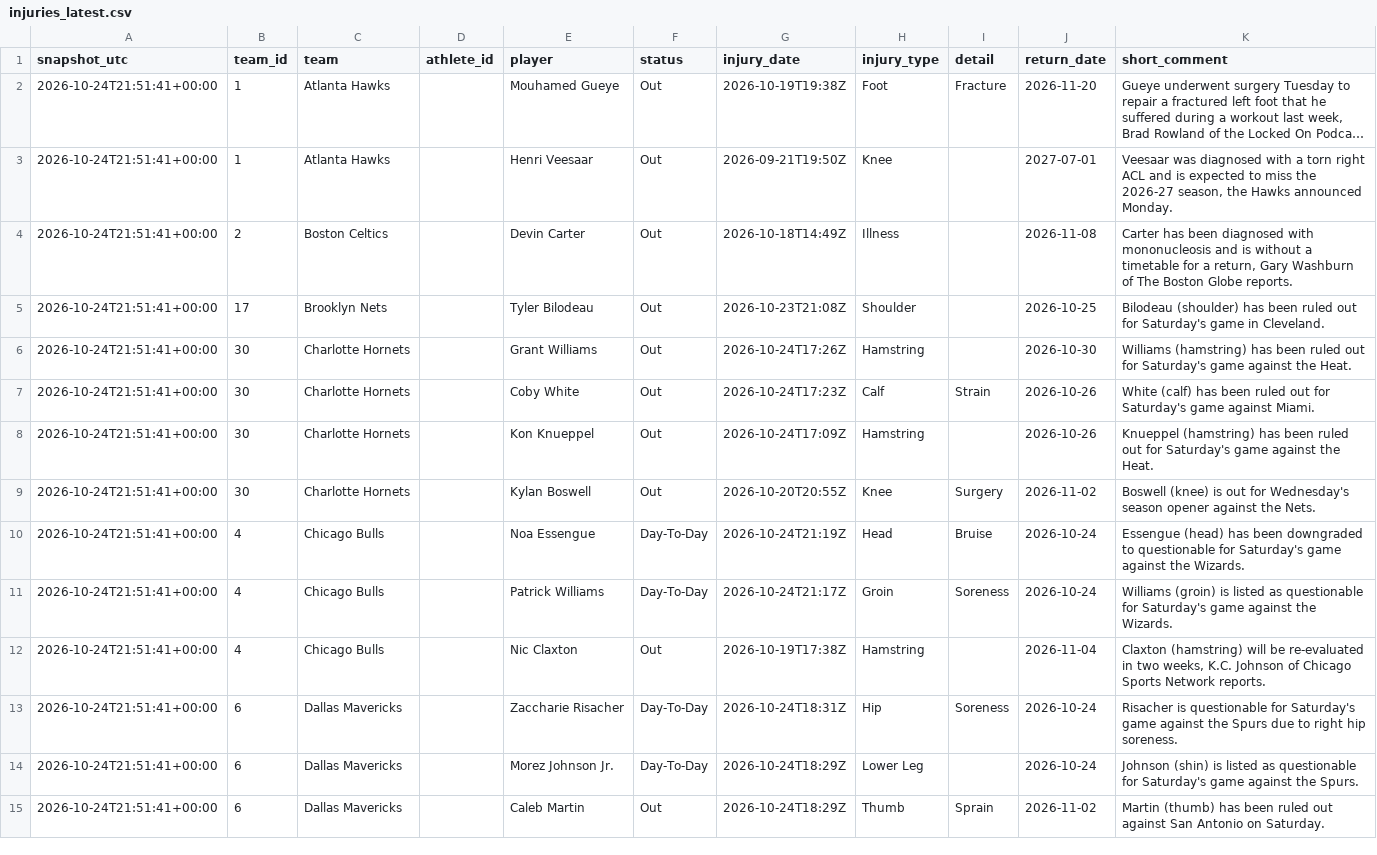
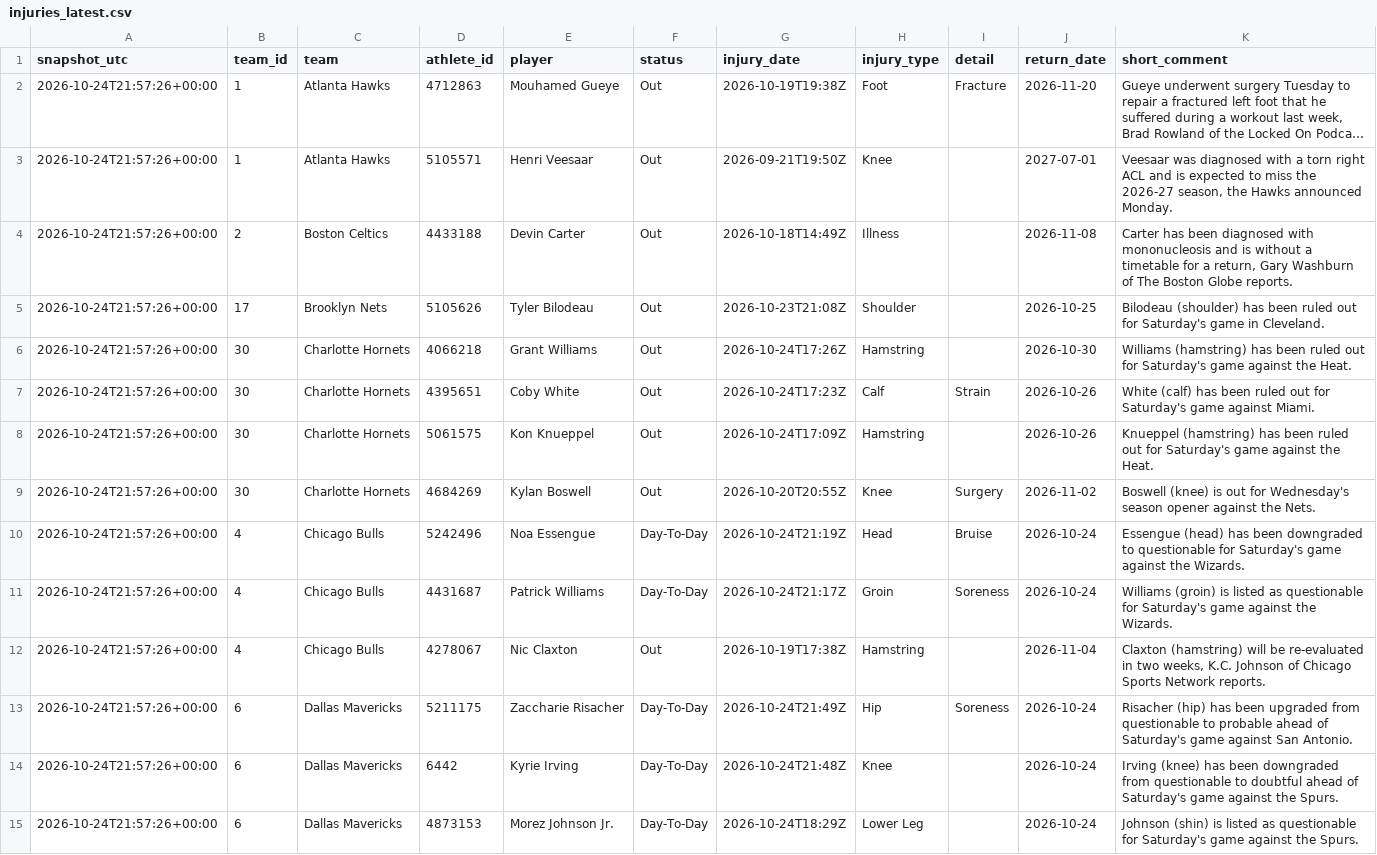
Before and after one commit to ryan7zoom/nba-props, a CSV file: data/injuries_latest.csv, drawn as a sheet; only a part is shown; long unchanged cells end in …; the diff covers the shown part only; the diff names each change by its address in the sheet, - before the commit and + after, or states it on an @@ line.

```diff
--- a/data/injuries_latest.csv
+++ b/data/injuries_latest.csv
-A2:A15 (snapshot_utc): 2026-10-24T21:51:41+00:00
+A2:A15 (snapshot_utc): 2026-10-24T21:57:26+00:00
-D2 (athlete_id): (empty)
+D2 (athlete_id): 4712863
-D3 (athlete_id): (empty)
+D3 (athlete_id): 5105571
-D4 (athlete_id): (empty)
+D4 (athlete_id): 4433188
-D5 (athlete_id): (empty)
+D5 (athlete_id): 5105626
-D6 (athlete_id): (empty)
+D6 (athlete_id): 4066218
-D7 (athlete_id): (empty)
+D7 (athlete_id): 4395651
-D8 (athlete_id): (empty)
+D8 (athlete_id): 5061575
-D9 (athlete_id): (empty)
+D9 (athlete_id): 4684269
-D10 (athlete_id): (empty)
+D10 (athlete_id): 5242496
-D11 (athlete_id): (empty)
+D11 (athlete_id): 4431687
-D12 (athlete_id): (empty)
+D12 (athlete_id): 4278067
-D13 (athlete_id): (empty)
+D13 (athlete_id): 5211175
-G13 (injury_date): 2026-10-24T18:31Z
+G13 (injury_date): 2026-10-24T21:49Z
-K13 (short_comment): Risacher is questionable for Saturday's game against the Spurs due to right hip soreness.
+K13 (short_comment): Risacher (hip) has been upgraded from questionable to probable ahead of Saturday's game against San Antonio.
-D14 (athlete_id): (empty)
+D14 (athlete_id): 6442
-E14 (player): Morez Johnson Jr.
+E14 (player): Kyrie Irving
-G14 (injury_date): 2026-10-24T18:29Z
+G14 (injury_date): 2026-10-24T21:48Z
-H14 (injury_type): Lower Leg
+H14 (injury_type): Knee
-K14 (short_comment): Johnson (shin) is listed as questionable for Saturday's game…
+K14 (short_comment): Irving (knee) has been downgraded from questionable to doubtful ahead of Saturday's game…
-D15 (athlete_id): (empty)
+D15 (athlete_id): 4873153
-E15 (player): Caleb Martin
+E15 (player): Morez Johnson Jr.
-F15 (status): Out
+F15 (status): Day-To-Day
-H15 (injury_type): Thumb
+H15 (injury_type): Lower Leg
-I15 (detail): Sprain
+I15 (detail): (empty)
-J15 (return_date): 2026-11-02
+J15 (return_date): 2026-10-24
-K15 (short_comment): Martin (thumb) has been ruled out against San Antonio on Saturday.
+K15 (short_comment): Johnson (shin) is listed as questionable for Saturday's game against the Spurs.
```
Also changed, not shown: 155 edited cells elsewhere in this file, 2 other files.
